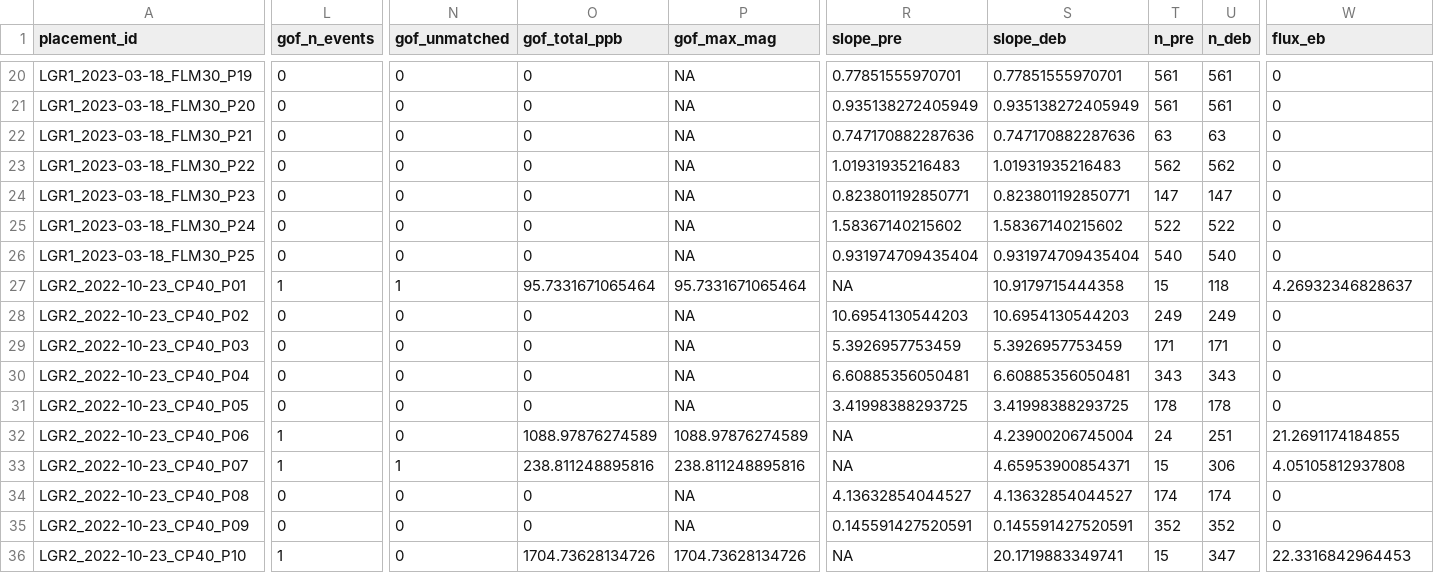
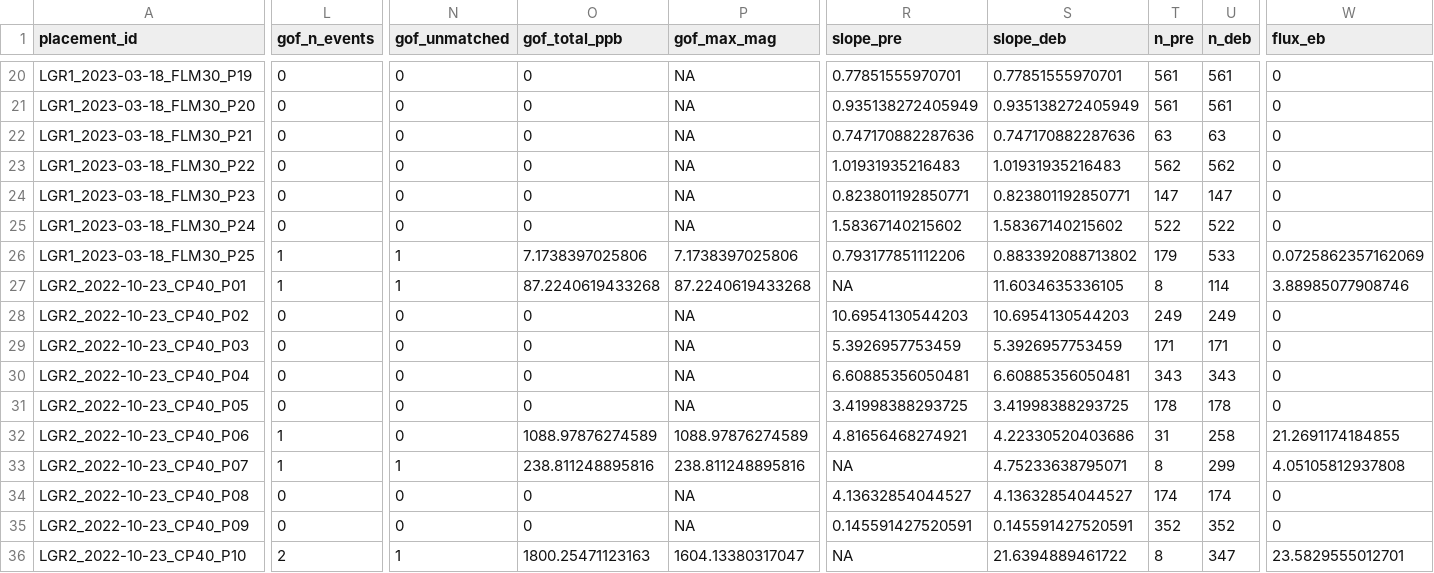
Before and after one commit to jgewirtzman/goFlux, a CSV file: inst/validation/results_blueflux.csv, drawn as a sheet; only a part is shown, gaps mark what is left out; the diff covers the shown part only; the diff names each change by its address in the sheet, - before the commit and + after, or states it on an @@ line.

```diff
--- a/inst/validation/results_blueflux.csv
+++ b/inst/validation/results_blueflux.csv
-L26 (gof_n_events): 0
+L26 (gof_n_events): 1
-N26 (gof_unmatched): 0
+N26 (gof_unmatched): 1
-O26 (gof_total_ppb): 0
+O26 (gof_total_ppb): 7.1738397025806
-P26 (gof_max_mag): NA
+P26 (gof_max_mag): 7.1738397025806
-R26 (slope_pre): 0.931974709435404
+R26 (slope_pre): 0.793177851112206
-S26 (slope_deb): 0.931974709435404
+S26 (slope_deb): 0.883392088713802
-T26 (n_pre): 540
+T26 (n_pre): 179
-U26 (n_deb): 540
+U26 (n_deb): 533
-W26 (flux_eb): 0
+W26 (flux_eb): 0.0725862357162069
-O27 (gof_total_ppb): 95.7331671065464
+O27 (gof_total_ppb): 87.2240619433268
-P27 (gof_max_mag): 95.7331671065464
+P27 (gof_max_mag): 87.2240619433268
-S27 (slope_deb): 10.9179715444358
+S27 (slope_deb): 11.6034635336105
-T27 (n_pre): 15
+T27 (n_pre): 8
-U27 (n_deb): 118
+U27 (n_deb): 114
-W27 (flux_eb): 4.26932346828637
+W27 (flux_eb): 3.88985077908746
-R32 (slope_pre): NA
+R32 (slope_pre): 4.81656468274921
-S32 (slope_deb): 4.23900206745004
+S32 (slope_deb): 4.22330520403686
-T32 (n_pre): 24
+T32 (n_pre): 31
-U32 (n_deb): 251
+U32 (n_deb): 258
-S33 (slope_deb): 4.65953900854371
+S33 (slope_deb): 4.75233638795071
-T33 (n_pre): 15
+T33 (n_pre): 8
-U33 (n_deb): 306
+U33 (n_deb): 299
-L36 (gof_n_events): 1
+L36 (gof_n_events): 2
-N36 (gof_unmatched): 0
+N36 (gof_unmatched): 1
-O36 (gof_total_ppb): 1704.73628134726
+O36 (gof_total_ppb): 1800.25471123163
-P36 (gof_max_mag): 1704.73628134726
+P36 (gof_max_mag): 1604.13380317047
-S36 (slope_deb): 20.1719883349741
+S36 (slope_deb): 21.6394889461722
-T36 (n_pre): 15
+T36 (n_pre): 8
-W36 (flux_eb): 22.3316842964453
+W36 (flux_eb): 23.5829555012701
```
Also changed, not shown: 162 edited cells elsewhere in this file, inst/validation/events_blueflux.csv, inst/validation/summary_sensitivity.csv, 31 other files.
